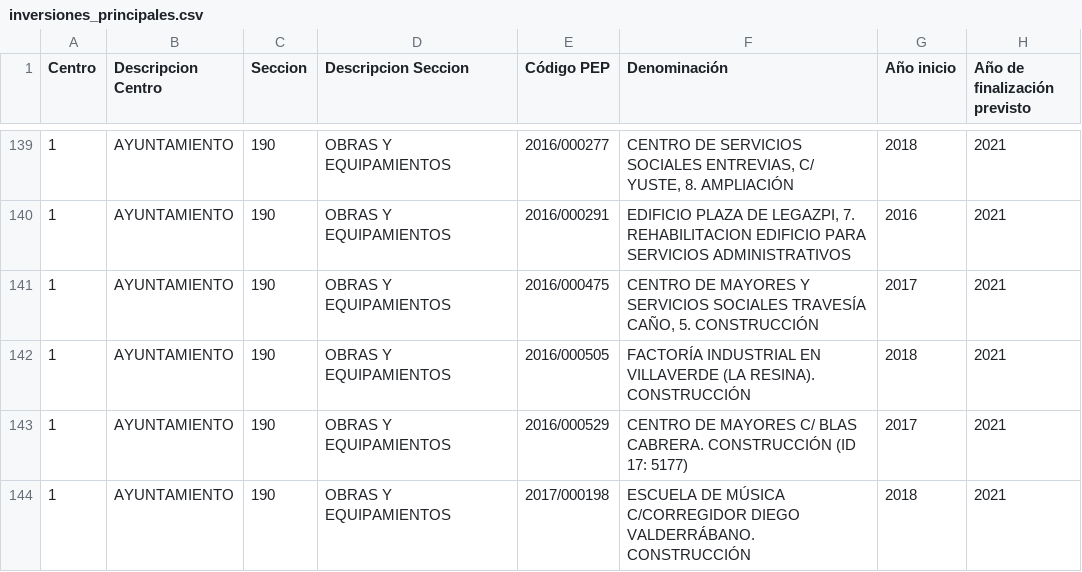
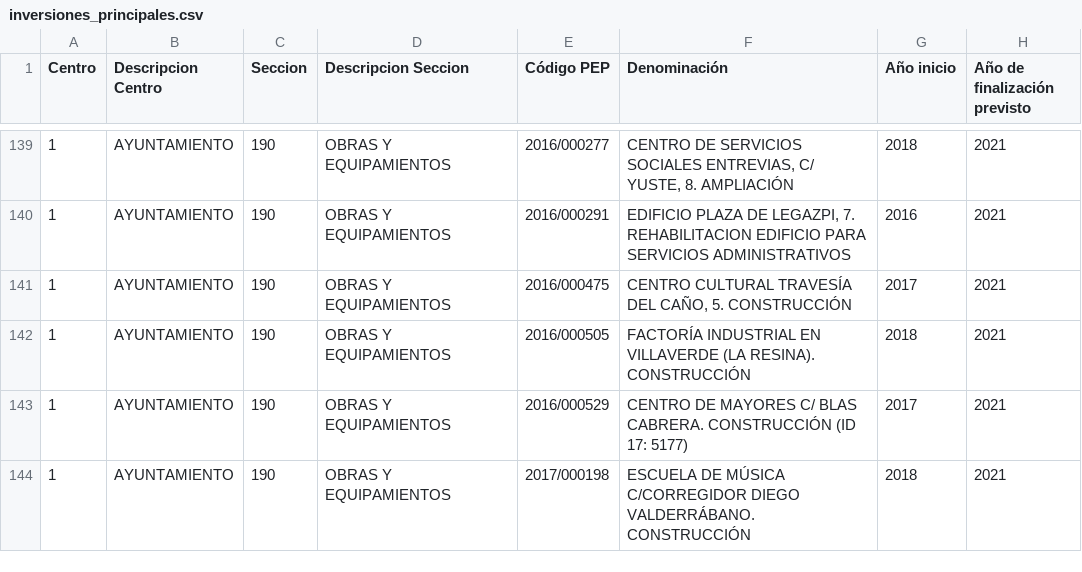
Before and after one commit to civio/presupuesto-madrid, a CSV file: data/es/municipio/2021/inversiones_principales.csv, drawn as a sheet; only a part is shown, gaps mark what is left out; the diff names each change by its address in the sheet, - before the commit and + after, or states it on an @@ line.

Commit message:
Update 2021 main investments data
Change performed on the admin console.

```diff
--- a/data/es/municipio/2021/inversiones_principales.csv
+++ b/data/es/municipio/2021/inversiones_principales.csv
-F141 (Denominación): CENTRO DE MAYORES Y SERVICIOS SOCIALES TRAVESÍA CAÑO, 5.…
+F141 (Denominación): CENTRO CULTURAL TRAVESÍA DEL CAÑO, 5.…
```
